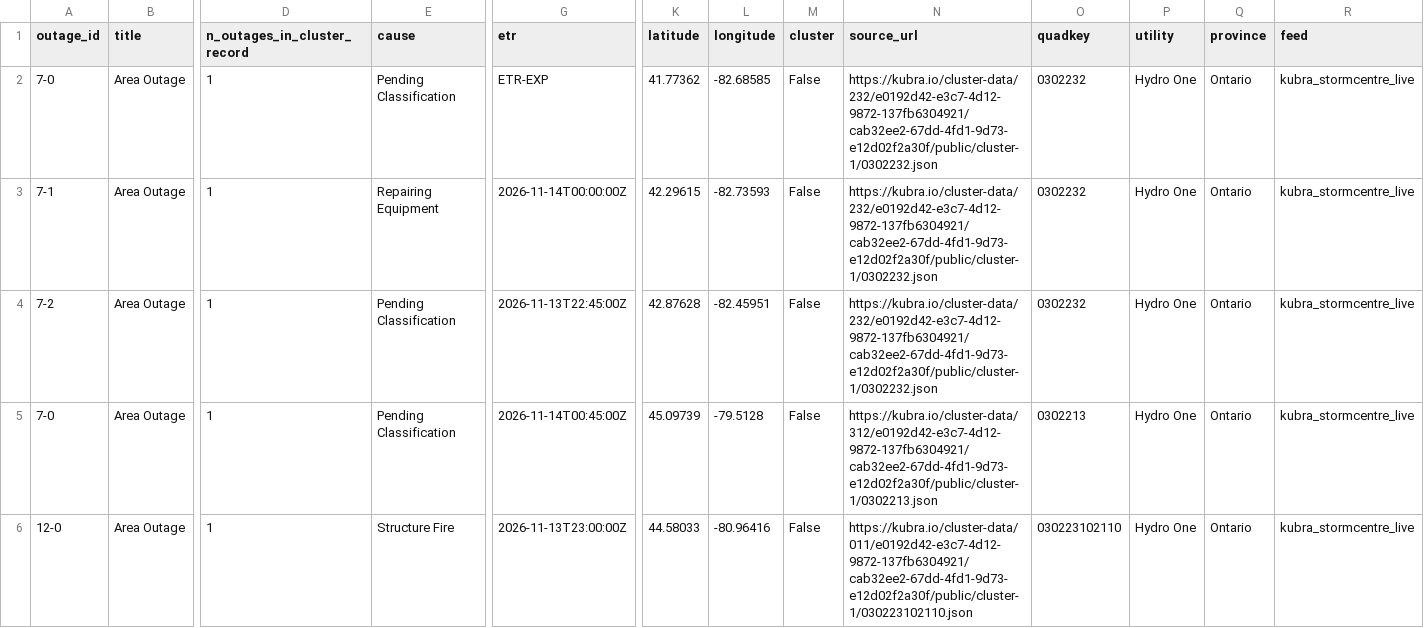
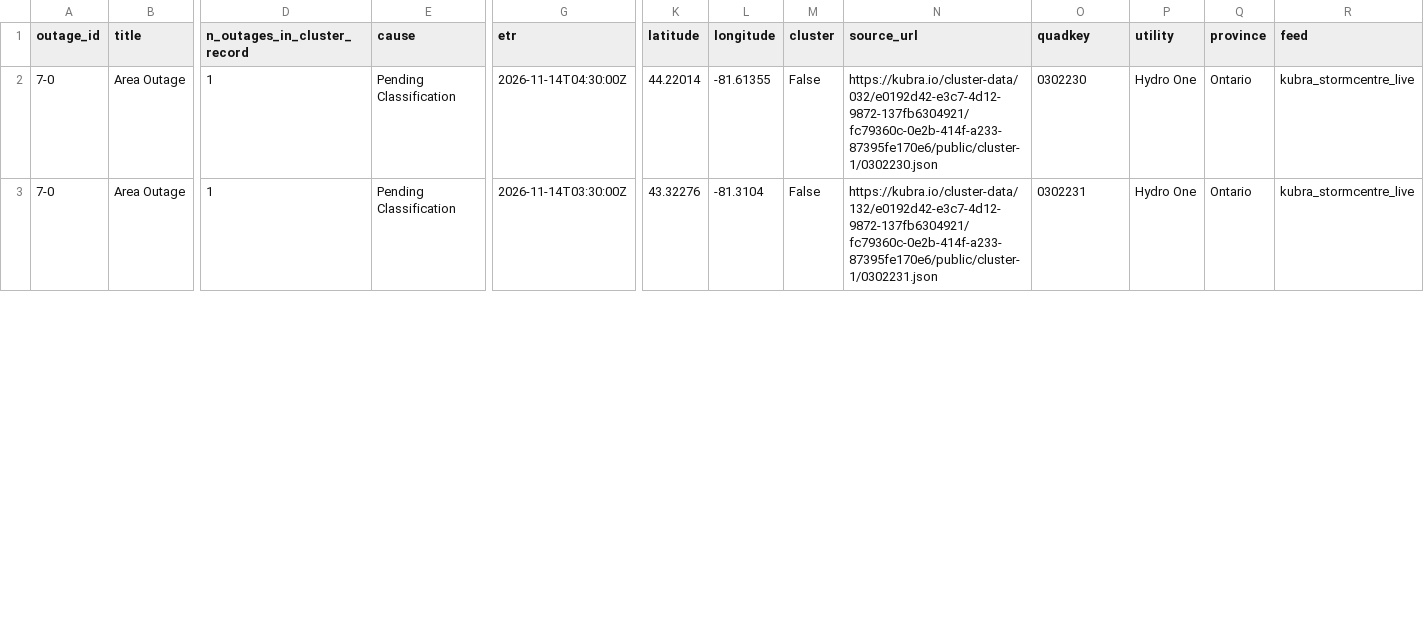
Before and after one commit to Nyu13/bc-hydro-vegetation-risk-demo-public, a CSV file: data/archives/hydro_one_outages/latest/outages.csv, drawn as a sheet; only a part is shown, gaps mark what is left out; removed rows and columns are numbered as before the commit, all else as after; rows hold the shown columns only; the diff covers the shown part only; the diff names each change by its address in the sheet, - before the commit and + after, or states it on an @@ line.

```diff
--- a/data/archives/hydro_one_outages/latest/outages.csv
+++ b/data/archives/hydro_one_outages/latest/outages.csv
-G2 (etr): ETR-EXP
+G2 (etr): 2026-11-14T04:30:00Z
-K2 (latitude): 41.77362
+K2 (latitude): 44.22014
-L2 (longitude): -82.68585
+L2 (longitude): -81.61355
-N2 (source_url): https://kubra.io/cluster-data/232/e0192d42-e3c7-4d12-9872-137fb6304921/cab32ee2-67dd-4fd1-9d73-e12d02f2a30f/public/cluster-1/0302232.json
+N2 (source_url): https://kubra.io/cluster-data/032/e0192d42-e3c7-4d12-9872-137fb6304921/fc79360c-0e2b-414f-a233-87395fe170e6/public/cluster-1/0302230.json
-O2 (quadkey): 0302232
+O2 (quadkey): 0302230
-row 3: 7-1 | Area Outage | 1 | Repairing Equipment | 2026-11-14T00:00:00Z | 42.29615 | -82.73593 | False | https://kubra.io/cluster-data/232/e0192d42-e3c7-4d12-9872-137fb6304921/cab32ee2-67dd-4fd1-9d73-e12d02f2a30f/public/cluster-1/0302232.json | 0302232 | Hydro One | Ontario | kubra_stormcentre_live
-row 4: 7-2 | Area Outage | 1 | Pending Classification | 2026-11-13T22:45:00Z | 42.87628 | -82.45951 | False | https://kubra.io/cluster-data/232/e0192d42-e3c7-4d12-9872-137fb6304921/cab32ee2-67dd-4fd1-9d73-e12d02f2a30f/public/cluster-1/0302232.json | 0302232 | Hydro One | Ontario | kubra_stormcentre_live
-G3 (etr): 2026-11-14T00:45:00Z
+G3 (etr): 2026-11-14T03:30:00Z
-K3 (latitude): 45.09739
+K3 (latitude): 43.32276
-L3 (longitude): -79.5128
+L3 (longitude): -81.3104
-N3 (source_url): https://kubra.io/cluster-data/312/e0192d42-e3c7-4d12-9872-137fb6304921/cab32ee2-67dd-4fd1-9d73-e12d02f2a30f/public/cluster-1/0302213.json
+N3 (source_url): https://kubra.io/cluster-data/132/e0192d42-e3c7-4d12-9872-137fb6304921/fc79360c-0e2b-414f-a233-87395fe170e6/public/cluster-1/0302231.json
-O3 (quadkey): 0302213
+O3 (quadkey): 0302231
-row 6: 12-0 | Area Outage | 1 | Structure Fire | 2026-11-13T23:00:00Z | 44.58033 | -80.96416 | False | https://kubra.io/cluster-data/011/e0192d42-e3c7-4d12-9872-137fb6304921/cab32ee2-67dd-4fd1-9d73-e12d02f2a30f/public/cluster-1/030223102110.json | 030223102110 | Hydro One | Ontario | kubra_stormcentre_live
```
Also changed, not shown: 3 removed rows and 10 edited cells elsewhere in this file, data/archives/hydro_one_outages/archive_index.csv, data/archives/hydro_one_outages/outages.csv, 7 other files.
